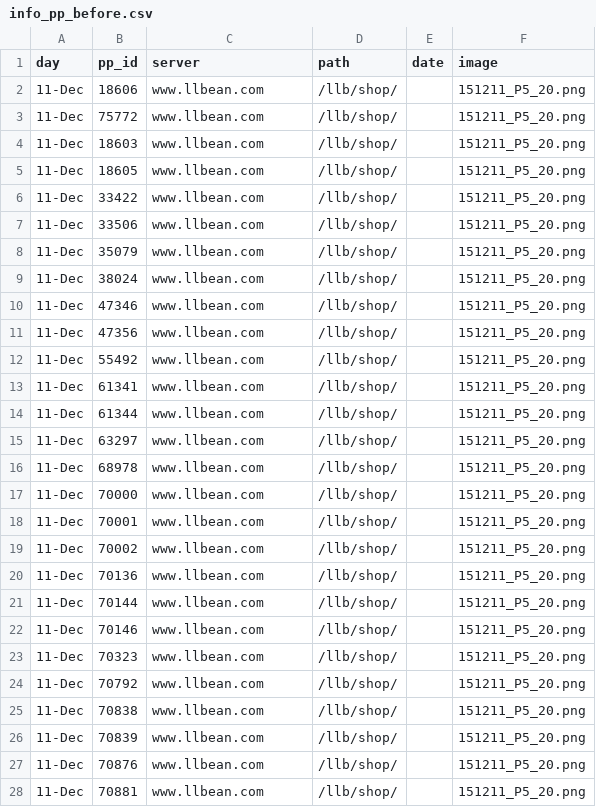
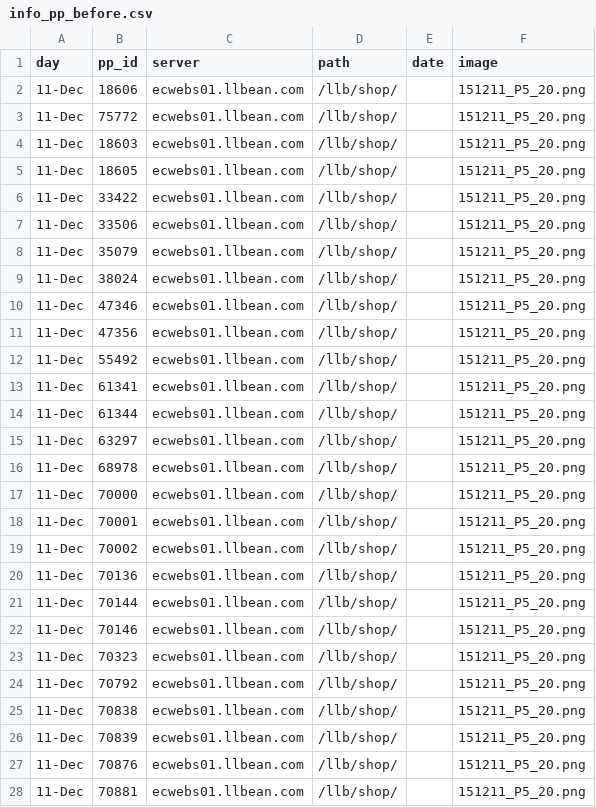
Before and after one commit to didierllbean/jmeter-qa-solutions, a CSV file: December Daily Deals/Script stage/info_pp_before.csv, drawn as a sheet; only a part is shown; the diff covers the shown part only.

```diff
--- a/December Daily Deals/Script stage/info_pp_before.csv
+++ b/December Daily Deals/Script stage/info_pp_before.csv
@@ -1,28 +1,28 @@
 day,pp_id,server,path,date,image
-11-Dec,18606,www.llbean.com,/llb/shop/,,151211_P5_20.png
-11-Dec,75772,www.llbean.com,/llb/shop/,,151211_P5_20.png
-11-Dec,18603,www.llbean.com,/llb/shop/,,151211_P5_20.png
-11-Dec,18605,www.llbean.com,/llb/shop/,,151211_P5_20.png
-11-Dec,33422,www.llbean.com,/llb/shop/,,151211_P5_20.png
-11-Dec,33506,www.llbean.com,/llb/shop/,,151211_P5_20.png
-11-Dec,35079,www.llbean.com,/llb/shop/,,151211_P5_20.png
-11-Dec,38024,www.llbean.com,/llb/shop/,,151211_P5_20.png
-11-Dec,47346,www.llbean.com,/llb/shop/,,151211_P5_20.png
-11-Dec,47356,www.llbean.com,/llb/shop/,,151211_P5_20.png
-11-Dec,55492,www.llbean.com,/llb/shop/,,151211_P5_20.png
-11-Dec,61341,www.llbean.com,/llb/shop/,,151211_P5_20.png
-11-Dec,61344,www.llbean.com,/llb/shop/,,151211_P5_20.png
-11-Dec,63297,www.llbean.com,/llb/shop/,,151211_P5_20.png
-11-Dec,68978,www.llbean.com,/llb/shop/,,151211_P5_20.png
-11-Dec,70000,www.llbean.com,/llb/shop/,,151211_P5_20.png
-11-Dec,70001,www.llbean.com,/llb/shop/,,151211_P5_20.png
-11-Dec,70002,www.llbean.com,/llb/shop/,,151211_P5_20.png
-11-Dec,70136,www.llbean.com,/llb/shop/,,151211_P5_20.png
-11-Dec,70144,www.llbean.com,/llb/shop/,,151211_P5_20.png
-11-Dec,70146,www.llbean.com,/llb/shop/,,151211_P5_20.png
-11-Dec,70323,www.llbean.com,/llb/shop/,,151211_P5_20.png
-11-Dec,70792,www.llbean.com,/llb/shop/,,151211_P5_20.png
-11-Dec,70838,www.llbean.com,/llb/shop/,,151211_P5_20.png
-11-Dec,70839,www.llbean.com,/llb/shop/,,151211_P5_20.png
-11-Dec,70876,www.llbean.com,/llb/shop/,,151211_P5_20.png
-11-Dec,70881,www.llbean.com,/llb/shop/,,151211_P5_20.png
+11-Dec,18606,ecwebs01.llbean.com,/llb/shop/,,151211_P5_20.png
+11-Dec,75772,ecwebs01.llbean.com,/llb/shop/,,151211_P5_20.png
+11-Dec,18603,ecwebs01.llbean.com,/llb/shop/,,151211_P5_20.png
+11-Dec,18605,ecwebs01.llbean.com,/llb/shop/,,151211_P5_20.png
+11-Dec,33422,ecwebs01.llbean.com,/llb/shop/,,151211_P5_20.png
+11-Dec,33506,ecwebs01.llbean.com,/llb/shop/,,151211_P5_20.png
+11-Dec,35079,ecwebs01.llbean.com,/llb/shop/,,151211_P5_20.png
+11-Dec,38024,ecwebs01.llbean.com,/llb/shop/,,151211_P5_20.png
+11-Dec,47346,ecwebs01.llbean.com,/llb/shop/,,151211_P5_20.png
+11-Dec,47356,ecwebs01.llbean.com,/llb/shop/,,151211_P5_20.png
+11-Dec,55492,ecwebs01.llbean.com,/llb/shop/,,151211_P5_20.png
+11-Dec,61341,ecwebs01.llbean.com,/llb/shop/,,151211_P5_20.png
+11-Dec,61344,ecwebs01.llbean.com,/llb/shop/,,151211_P5_20.png
+11-Dec,63297,ecwebs01.llbean.com,/llb/shop/,,151211_P5_20.png
+11-Dec,68978,ecwebs01.llbean.com,/llb/shop/,,151211_P5_20.png
+11-Dec,70000,ecwebs01.llbean.com,/llb/shop/,,151211_P5_20.png
+11-Dec,70001,ecwebs01.llbean.com,/llb/shop/,,151211_P5_20.png
+11-Dec,70002,ecwebs01.llbean.com,/llb/shop/,,151211_P5_20.png
+11-Dec,70136,ecwebs01.llbean.com,/llb/shop/,,151211_P5_20.png
+11-Dec,70144,ecwebs01.llbean.com,/llb/shop/,,151211_P5_20.png
+11-Dec,70146,ecwebs01.llbean.com,/llb/shop/,,151211_P5_20.png
+11-Dec,70323,ecwebs01.llbean.com,/llb/shop/,,151211_P5_20.png
+11-Dec,70792,ecwebs01.llbean.com,/llb/shop/,,151211_P5_20.png
+11-Dec,70838,ecwebs01.llbean.com,/llb/shop/,,151211_P5_20.png
+11-Dec,70839,ecwebs01.llbean.com,/llb/shop/,,151211_P5_20.png
+11-Dec,70876,ecwebs01.llbean.com,/llb/shop/,,151211_P5_20.png
+11-Dec,70881,ecwebs01.llbean.com,/llb/shop/,,151211_P5_20.png
```
Also changed, not shown: 65 edited cells elsewhere in this file, Banner Check/page_ids.csv, December Daily Deals/Script stage/info_retail.csv, 9 other files.
